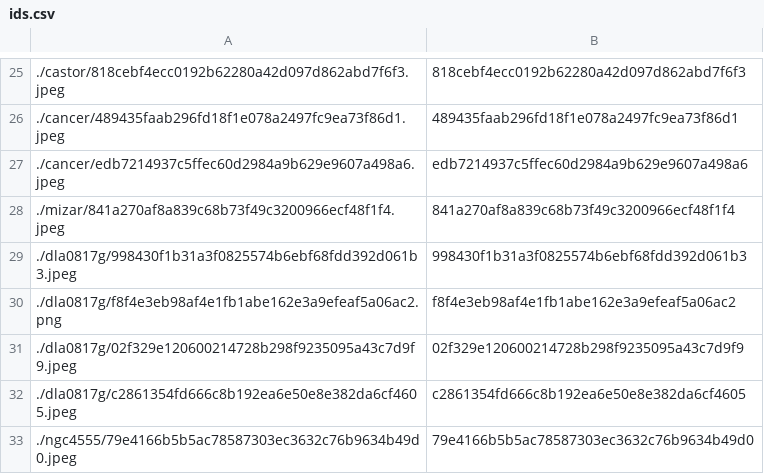
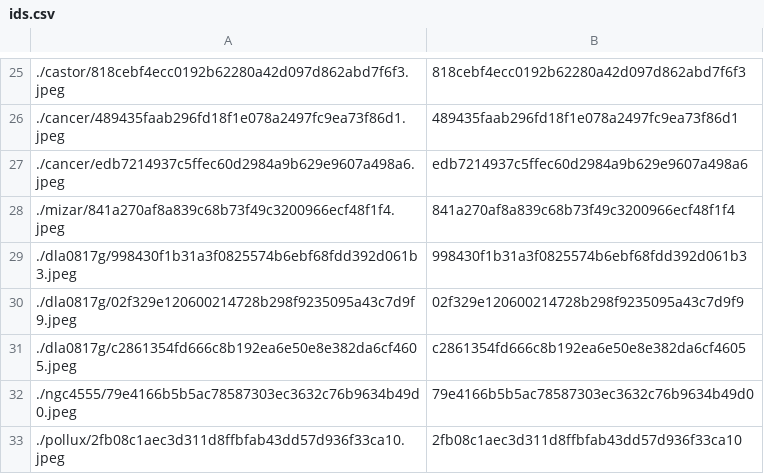
Before and after one commit to person-v132/SciOlyID-Images, a CSV file: rfts/ids.csv, drawn as a sheet; only a part is shown, gaps mark what is left out; the shorter side is filled out with more unchanged rows.

```diff
--- a/rfts/ids.csv
+++ b/rfts/ids.csv
@@ -29,3 +29,2 @@
 ./dla0817g/998430f1b31a3f0825574b6ebf68fdd392d061b3.jpeg,998430f1b31a3f0825574b6ebf68fdd392d061b3
-./dla0817g/f8f4e3eb98af4e1fb1abe162e3a9efeaf5a06ac2.png,f8f4e3eb98af4e1fb1abe162e3a9efeaf5a06ac2
 ./dla0817g/02f329e120600214728b298f9235095a43c7d9f9.jpeg,02f329e120600214728b298f9235095a43c7d9f9
```
